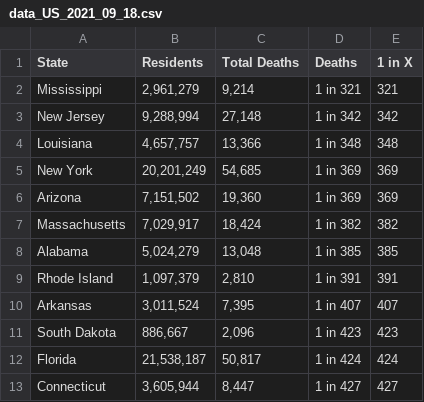
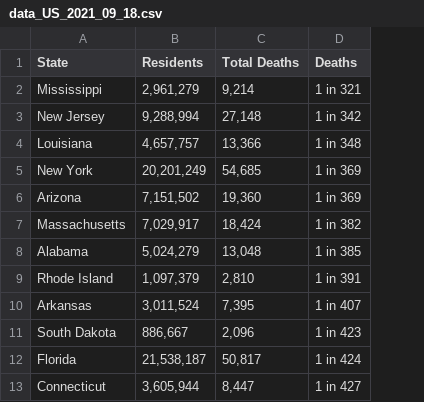
Before and after one commit to wpbSabi/geospatial, a CSV file: one_in_covid_deaths/data_US_2021_09_18.csv, drawn as a sheet; only a part is shown; the diff names each change by its address in the sheet, - before the commit and + after, or states it on an @@ line.

```diff
--- a/one_in_covid_deaths/data_US_2021_09_18.csv
+++ b/one_in_covid_deaths/data_US_2021_09_18.csv
-column E (1 in X), rows 2-13: 321 | 342 | 348 | 369 | 369 | 382 | 385 | 391 | 407 | 423 | 424 | 427
```
Also changed, not shown: one_in_covid_deaths/data_WORLD_2021_09_18.csv.
